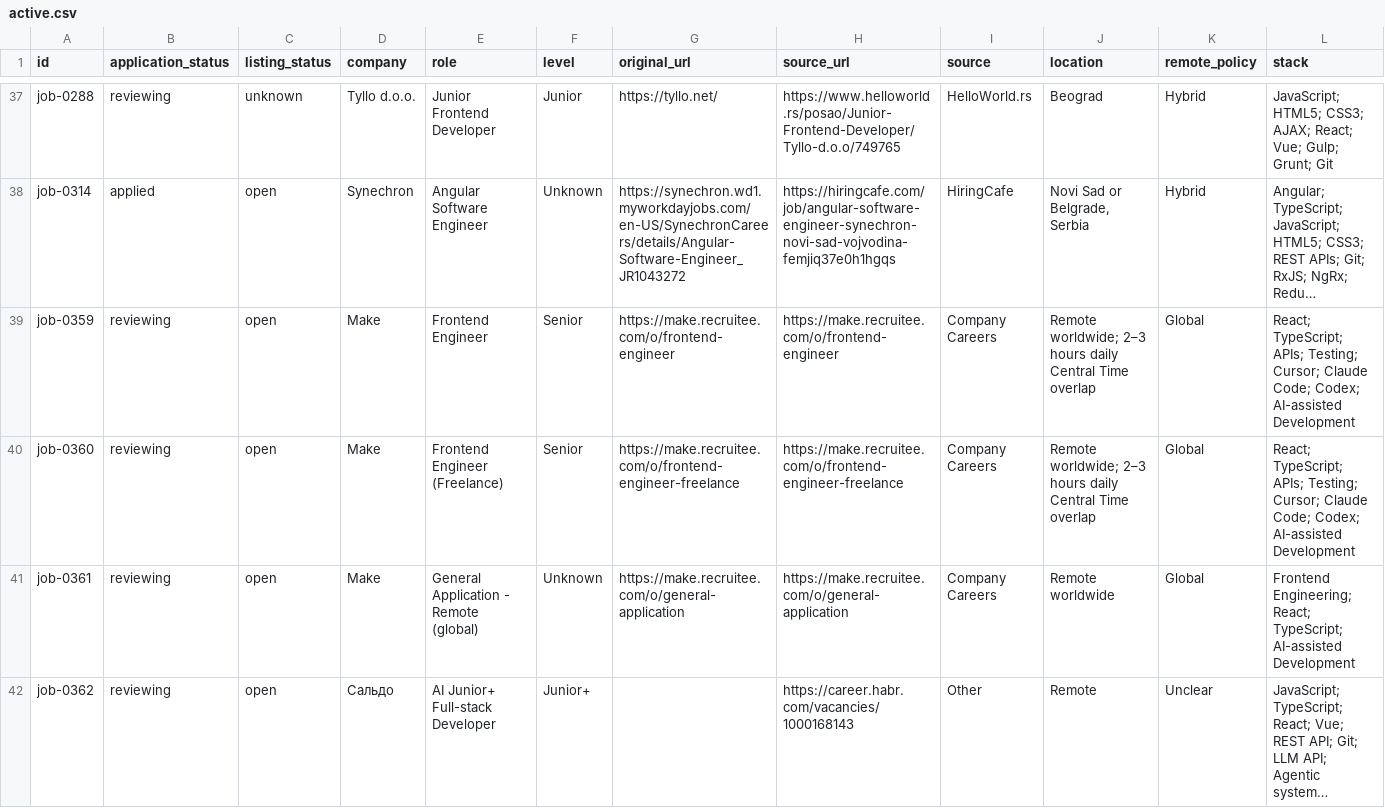
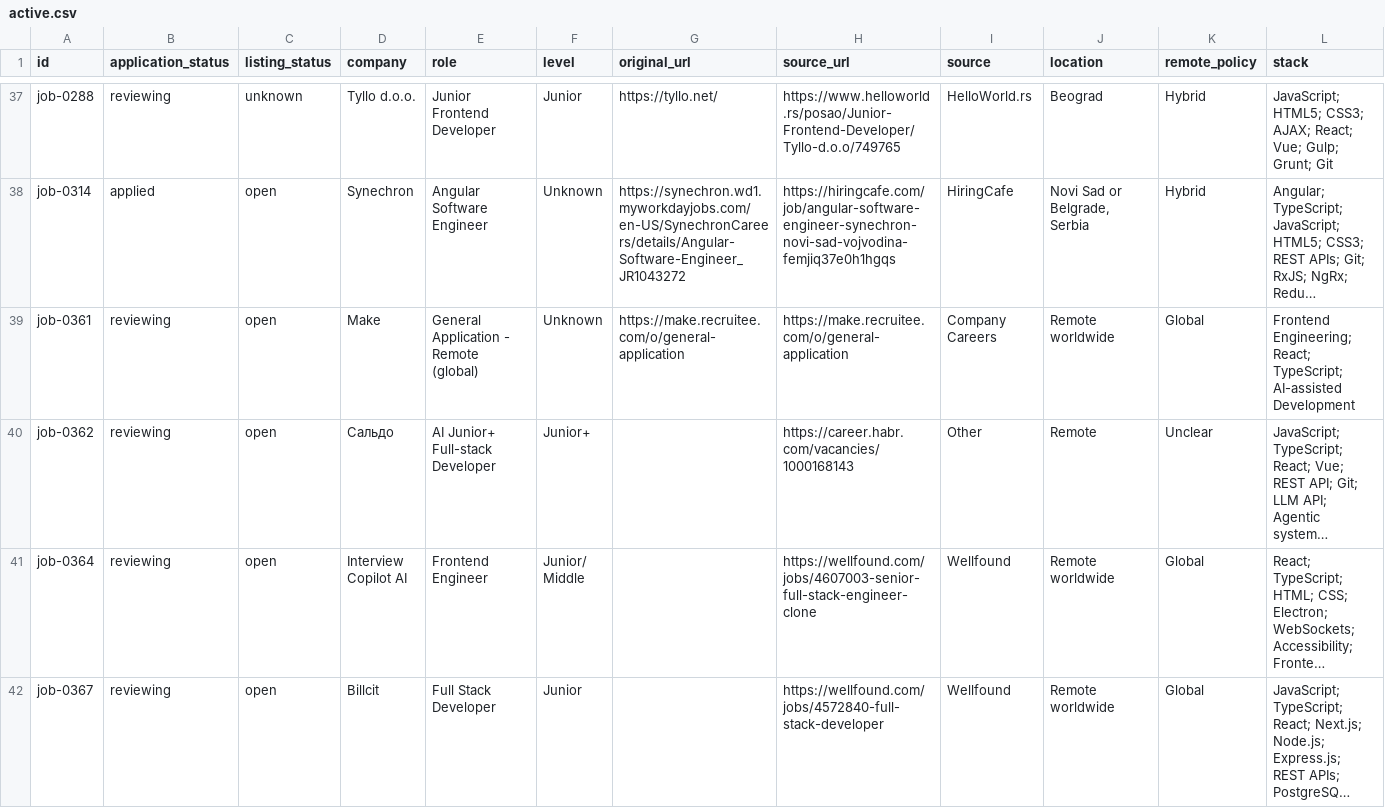
Before and after one commit to stupidkubik/job-searcher, a CSV file: data/index/active.csv, drawn as a sheet; only a part is shown, gaps mark what is left out; the shorter side is filled out with more unchanged rows; long unchanged cells end in …; rows hold the shown columns only; the diff names each change by its address in the sheet, - before the commit and + after, or states it on an @@ line.

```diff
--- a/data/index/active.csv
+++ b/data/index/active.csv
-row 39: job-0359 | reviewing | open | Make | Frontend Engineer | Senior | https://make.recruitee.com/o/frontend-engineer | https://make.recruitee.com/o/frontend-engineer | Company Careers | Remote worldwide; 2–3 hours daily Central Time overlap | Global | React; TypeScript; APIs; Testing; Cursor; Claude Code; Codex; AI-assisted Development
-row 40: job-0360 | reviewing | open | Make | Frontend Engineer (Freelance) | Senior | https://make.recruitee.com/o/frontend-engineer-freelance | https://make.recruitee.com/o/frontend-engineer-freelance | Company Careers | Remote worldwide; 2–3 hours daily Central Time overlap | Global | React; TypeScript; APIs; Testing; Cursor; Claude Code; Codex; AI-assisted Development
```
Also changed, not shown: data/index/known.tsv, data/jobs.csv, 4 other files.
